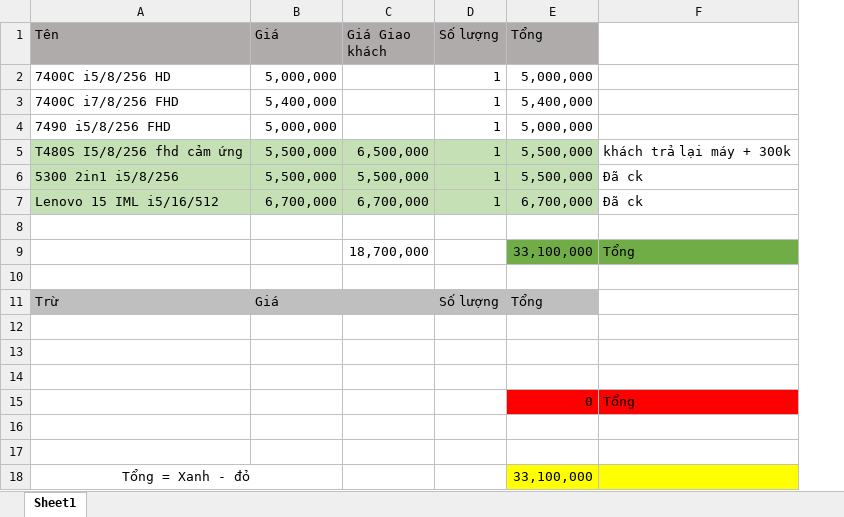
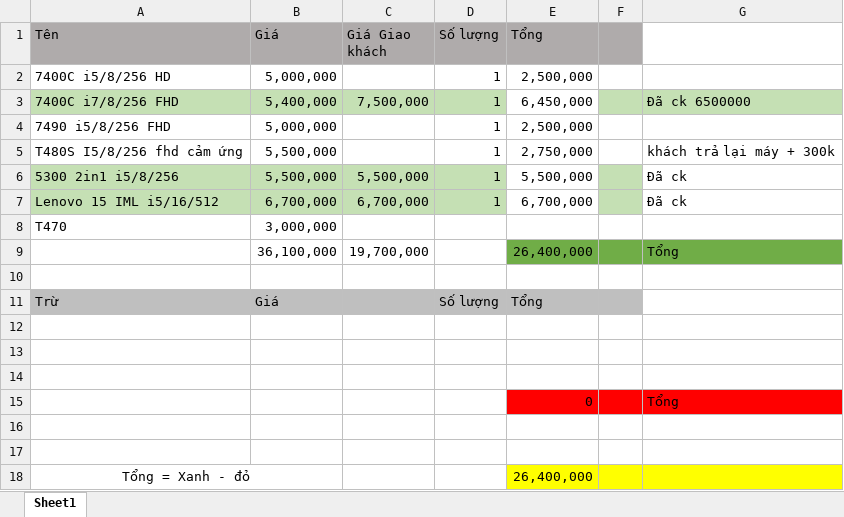
Before and after one commit to anhtuan200794/04.Private, an Excel workbook: TDStore/ATuongBN.xlsx, sheet Sheet1, drawn as a sheet; values as stored, in another font and other column widths than the file's, no borders; removed rows and columns are numbered as before the commit, all else as after; the diff names each change by its address in the sheet, - before the commit and + after, or states it on an @@ line.

Commit message:
Update

```diff
--- a/TDStore/ATuongBN.xlsx (sheet Sheet1)
+++ b/TDStore/ATuongBN.xlsx (sheet Sheet1)
+column F, empty
-E2 (Tổng): 5,000,000
+E2 (Tổng): 2,500,000
-A3:D3 fill: none
+A3:D3 fill: #C5E0B4
-C3 (Giá Giao khách): (empty)
+C3 (Giá Giao khách): 7,500,000
-E3 (Tổng): 5,400,000
+E3 (Tổng): 6,450,000
-G3: (empty)
+G3: Đã ck 6500000
-G3 fill: none
+G3 fill: #C5E0B4
-E4 (Tổng): 5,000,000
+E4 (Tổng): 2,500,000
-A5:E5 fill: #C5E0B4
+A5:E5 fill: none
-C5 (Giá Giao khách): 6,500,000
+C5 (Giá Giao khách): (empty)
-E5 (Tổng): 5,500,000
+E5 (Tổng): 2,750,000
-E6:E7 fill: #C5E0B4
+E6:E7 fill: none
-row 8: (empty)
+row 8: T470 | 3,000,000
-row 9:  |  | 18,700,000 |  | 33,100,000 | Tổng
+row 9:  | 36,100,000 | 19,700,000 |  | 26,400,000 |  | Tổng
-E18 (Tổng): 33,100,000
+E18 (Tổng): 26,400,000
```
Also changed, not shown: formulas that keep their value.
